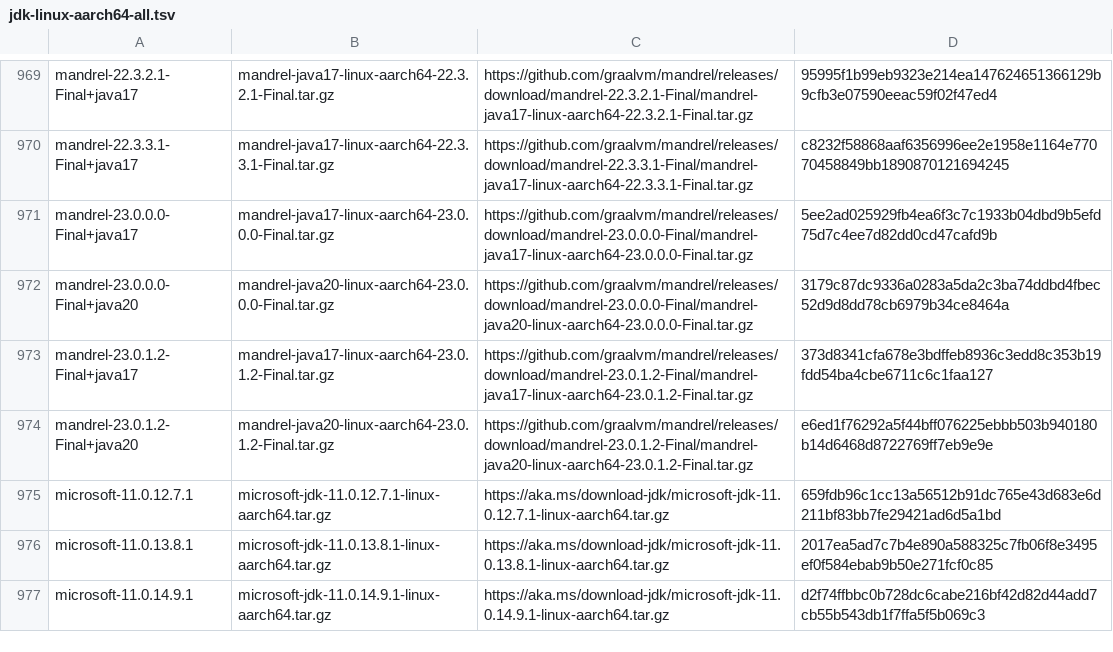
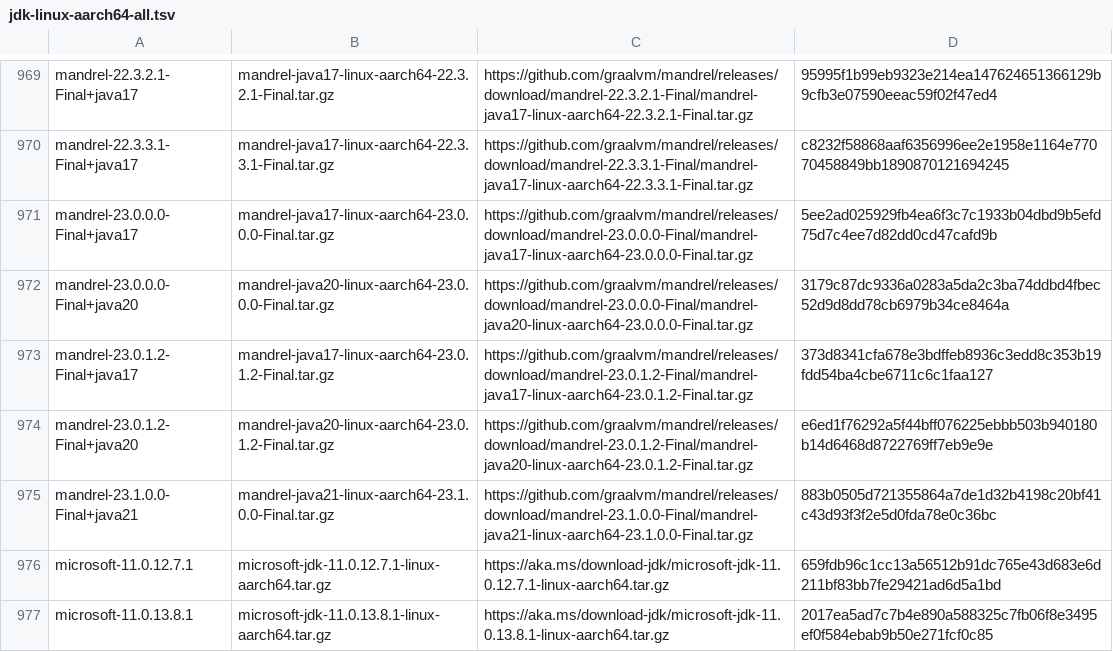
Before and after one commit to mise-plugins/rtx-java, a TSV file: data/jdk-linux-aarch64-all.tsv, drawn as a sheet; only a part is shown, gaps mark what is left out; the shorter side is filled out with more unchanged rows.

```diff
--- a/data/jdk-linux-aarch64-all.tsv
+++ b/data/jdk-linux-aarch64-all.tsv
@@ -974,2 +974,3 @@ mandrel-23.0.1.2-Final+java17	mandrel-java17-linux-aarch64-23.0.1.2-Final.tar.gz
 mandrel-23.0.1.2-Final+java20	mandrel-java20-linux-aarch64-23.0.1.2-Final.tar.gz	https://github.com/graalvm/mandrel/releases/download/mandrel-23.0.1.2-Final/mandrel-java20-linux-aarch64-23.0.1.2-Final.tar.gz	e6ed1f76292a5f44bff076225ebbb503b940180b14d6468d8722769ff7eb9e9e
+mandrel-23.1.0.0-Final+java21	mandrel-java21-linux-aarch64-23.1.0.0-Final.tar.gz	https://github.com/graalvm/mandrel/releases/download/mandrel-23.1.0.0-Final/mandrel-java21-linux-aarch64-23.1.0.0-Final.tar.gz	883b0505d721355864a7de1d32b4198c20bf41c43d93f3f2e5d0fda78e0c36bc
 microsoft-11.0.12.7.1	microsoft-jdk-11.0.12.7.1-linux-aarch64.tar.gz	https://aka.ms/download-jdk/microsoft-jdk-11.0.12.7.1-linux-aarch64.tar.gz	659fdb96c1cc13a56512b91dc765e43d683e6d211bf83bb7fe29421ad6d5a1bd
```
Also changed, not shown: data/jdk-macosx-aarch64-all.tsv, data/jdk-macosx-aarch64-ga.tsv, 10 other files.
